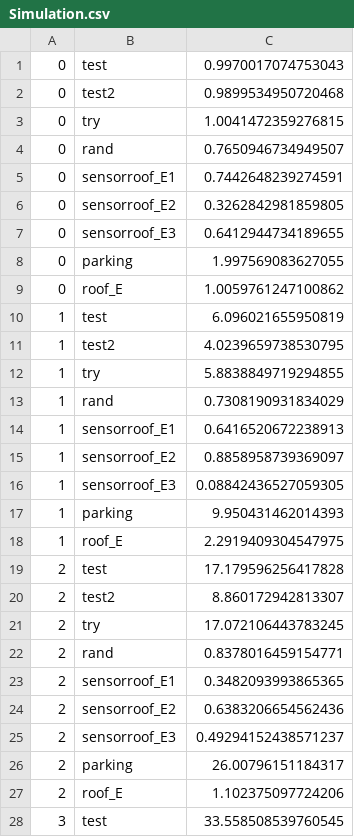
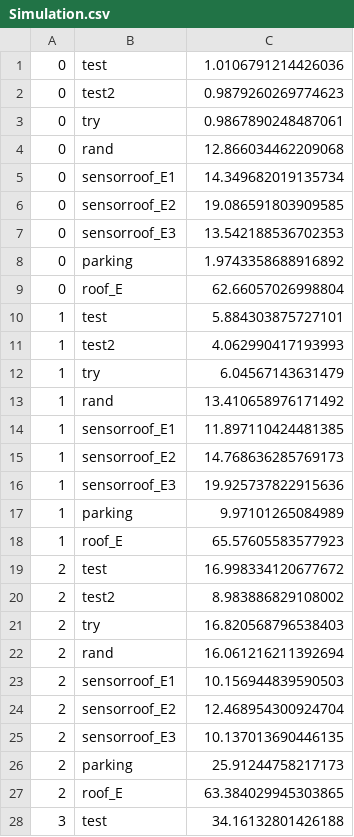
Before and after one commit to ThisNeko/dslSensorSimulator, a CSV file: result/Simulation.csv, drawn as a sheet; only a part is shown; the diff covers the shown part only.

```diff
--- a/result/Simulation.csv
+++ b/result/Simulation.csv
@@ -1,28 +1,28 @@
-0,test,0.9970017074753043
-0,test2,0.9899534950720468
-0,try,1.0041472359276815
-0,rand,0.7650946734949507
-0,sensorroof_E1,0.7442648239274591
-0,sensorroof_E2,0.3262842981859805
-0,sensorroof_E3,0.6412944734189655
-0,parking,1.997569083627055
-0,roof_E,1.0059761247100862
-1,test,6.096021655950819
-1,test2,4.0239659738530795
-1,try,5.8838849719294855
-1,rand,0.7308190931834029
-1,sensorroof_E1,0.6416520672238913
-1,sensorroof_E2,0.8858958739369097
-1,sensorroof_E3,0.08842436527059305
-1,parking,9.950431462014393
-1,roof_E,2.2919409304547975
-2,test,17.179596256417828
-2,test2,8.860172942813307
-2,try,17.072106443783245
-2,rand,0.8378016459154771
-2,sensorroof_E1,0.3482093993865365
-2,sensorroof_E2,0.6383206654562436
-2,sensorroof_E3,0.49294152438571237
-2,parking,26.00796151184317
-2,roof_E,1.102375097724206
-3,test,33.558508539760545
+0,test,1.0106791214426036
+0,test2,0.9879260269774623
+0,try,0.9867890248487061
+0,rand,12.866034462209068
+0,sensorroof_E1,14.349682019135734
+0,sensorroof_E2,19.086591803909585
+0,sensorroof_E3,13.542188536702353
+0,parking,1.9743358688916892
+0,roof_E,62.66057026998804
+1,test,5.884303875727101
+1,test2,4.062990417193993
+1,try,6.04567143631479
+1,rand,13.410658976171492
+1,sensorroof_E1,11.897110424481385
+1,sensorroof_E2,14.768636285769173
+1,sensorroof_E3,19.925737822915636
+1,parking,9.97101265084989
+1,roof_E,65.57605583577923
+2,test,16.998334120677672
+2,test2,8.983886829108002
+2,try,16.820568796538403
+2,rand,16.061216211392694
+2,sensorroof_E1,10.156944839590503
+2,sensorroof_E2,12.468954300924704
+2,sensorroof_E3,10.137013690446135
+2,parking,25.91244758217173
+2,roof_E,63.384029945303865
+3,test,34.16132801426188
```
Also changed, not shown: 62 edited cells elsewhere in this file, 7 other files.
